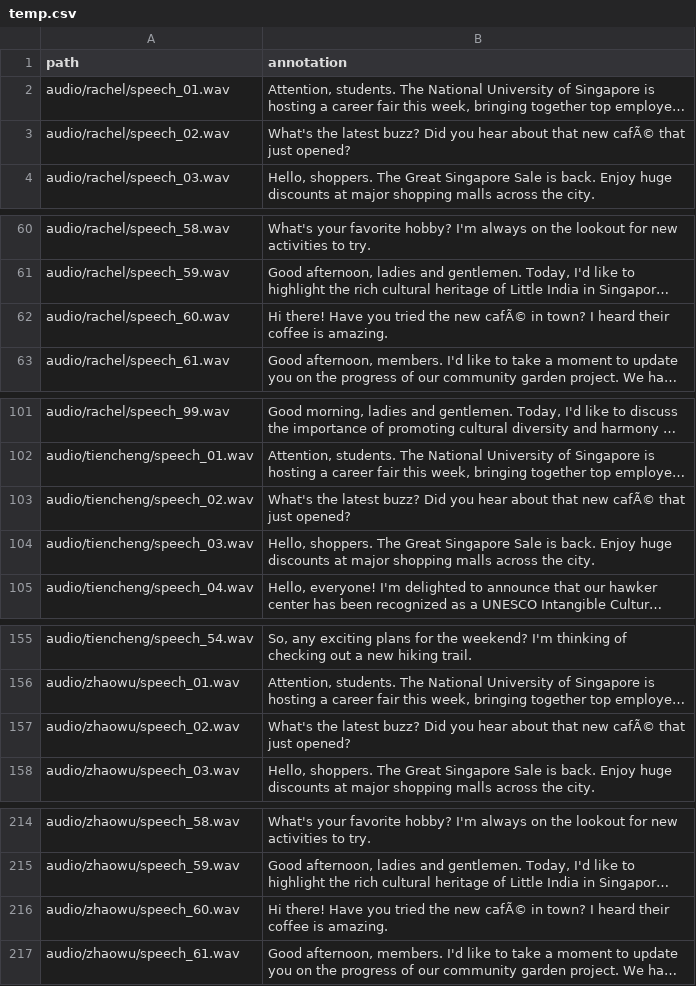
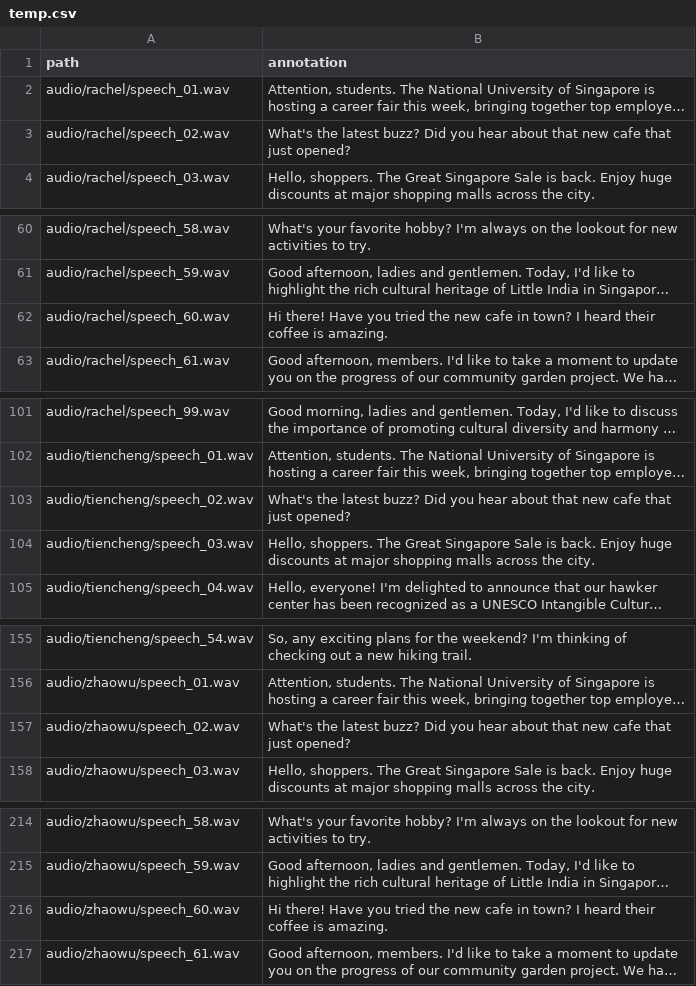
Before and after one commit to Tien-Cheng/brainhack-til-2023-lazythink, a CSV file: asr/data/custom/temp.csv, drawn as a sheet; only a part is shown, gaps mark what is left out; long unchanged cells end in …; the diff names each change by its address in the sheet, - before the commit and + after, or states it on an @@ line.

Commit message:
Speech data exploration resources

```diff
--- a/asr/data/custom/temp.csv
+++ b/asr/data/custom/temp.csv
-B3 (annotation): …that new cafÃ© that just…
+B3 (annotation): …that new cafe that just…
-B62 (annotation): …the new cafÃ© in town?…
+B62 (annotation): …the new cafe in town?…
-B103 (annotation): …that new cafÃ© that just…
+B103 (annotation): …that new cafe that just…
-B157 (annotation): …that new cafÃ© that just…
+B157 (annotation): …that new cafe that just…
-B216 (annotation): …the new cafÃ© in town?…
+B216 (annotation): …the new cafe in town?…
```
Also changed, not shown: 2 other files.
